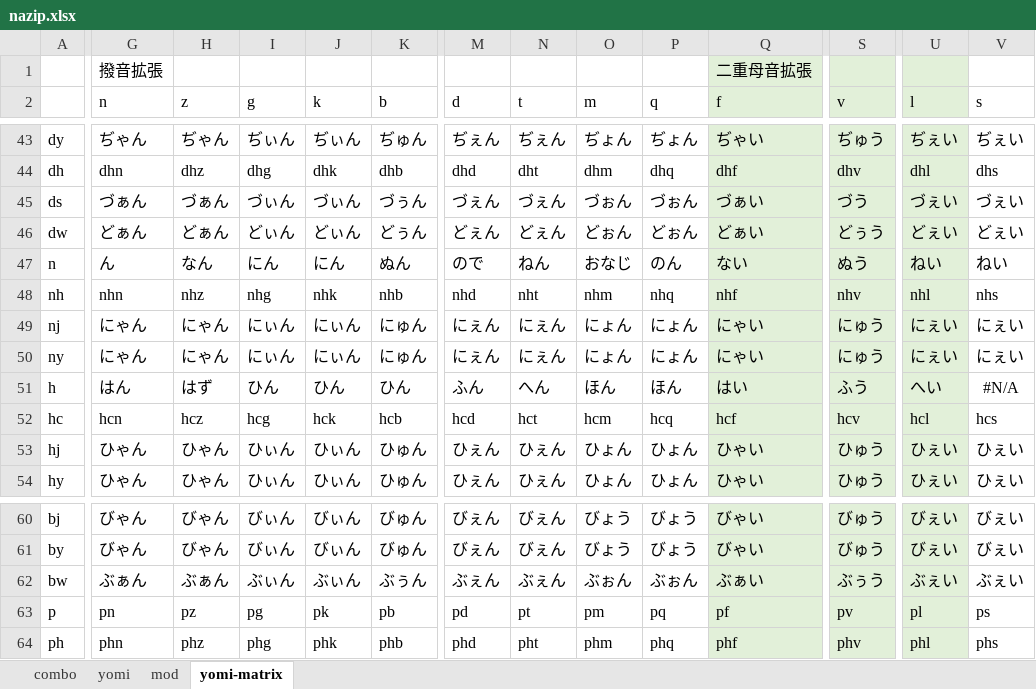
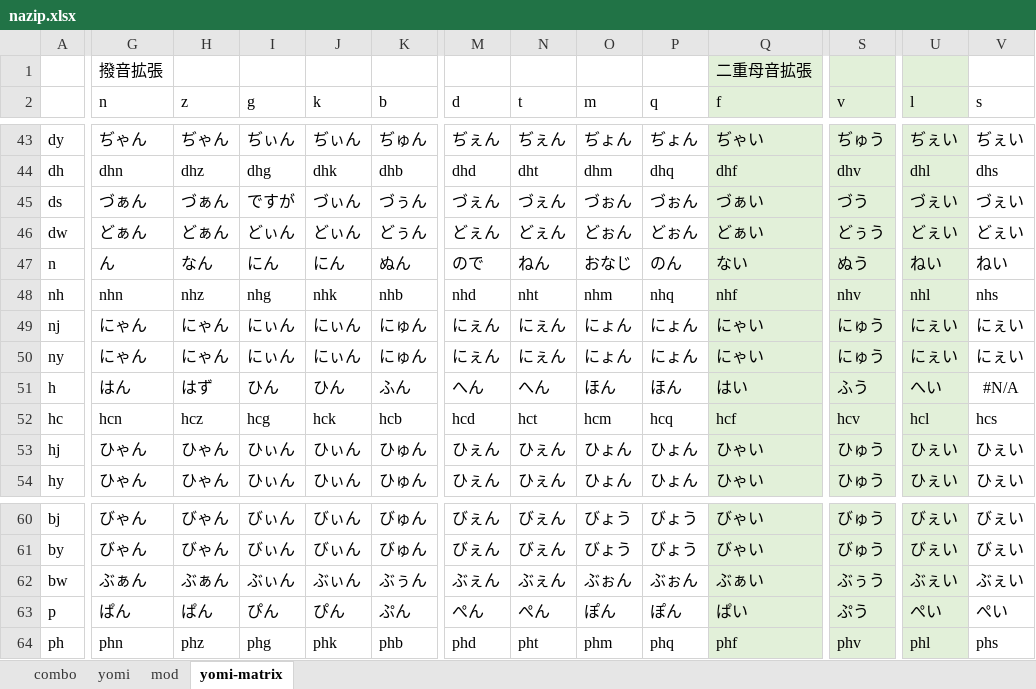
Before and after one commit to rytzk/SharePool, an Excel workbook: nazip.xlsx, sheet yomi-matrix, drawn as a sheet; only a part is shown, gaps mark what is left out; values as stored, in another font and other column widths than the file's, no borders; conditional formats not drawn; the diff covers the shown part only; the diff names each change by its address in the sheet, - before the commit and + after, or states it on an @@ line.

```diff
--- a/nazip.xlsx (sheet yomi-matrix)
+++ b/nazip.xlsx (sheet yomi-matrix)
-I45 (g): づぃん
+I45 (g): ですが
-K51 (b): ひん
+K51 (b): ふん
-M51 (d): ふん
+M51 (d): へん
-G63 (n): pn
+G63 (n): ぱん
-H63 (z): pz
+H63 (z): ぱん
-I63 (g): pg
+I63 (g): ぴん
-J63 (k): pk
+J63 (k): ぴん
-K63 (b): pb
+K63 (b): ぷん
-M63 (d): pd
+M63 (d): ぺん
-N63 (t): pt
+N63 (t): ぺん
-O63 (m): pm
+O63 (m): ぽん
-P63 (q): pq
+P63 (q): ぽん
-Q63 (f): pf
+Q63 (f): ぱい
-S63 (v): pv
+S63 (v): ぷう
-U63 (l): pl
+U63 (l): ぺい
-V63 (s): ps
+V63 (s): ぺい
```
Also changed, not shown: 1 edited cell elsewhere in this sheet, sheet yomi, 1 other file.
